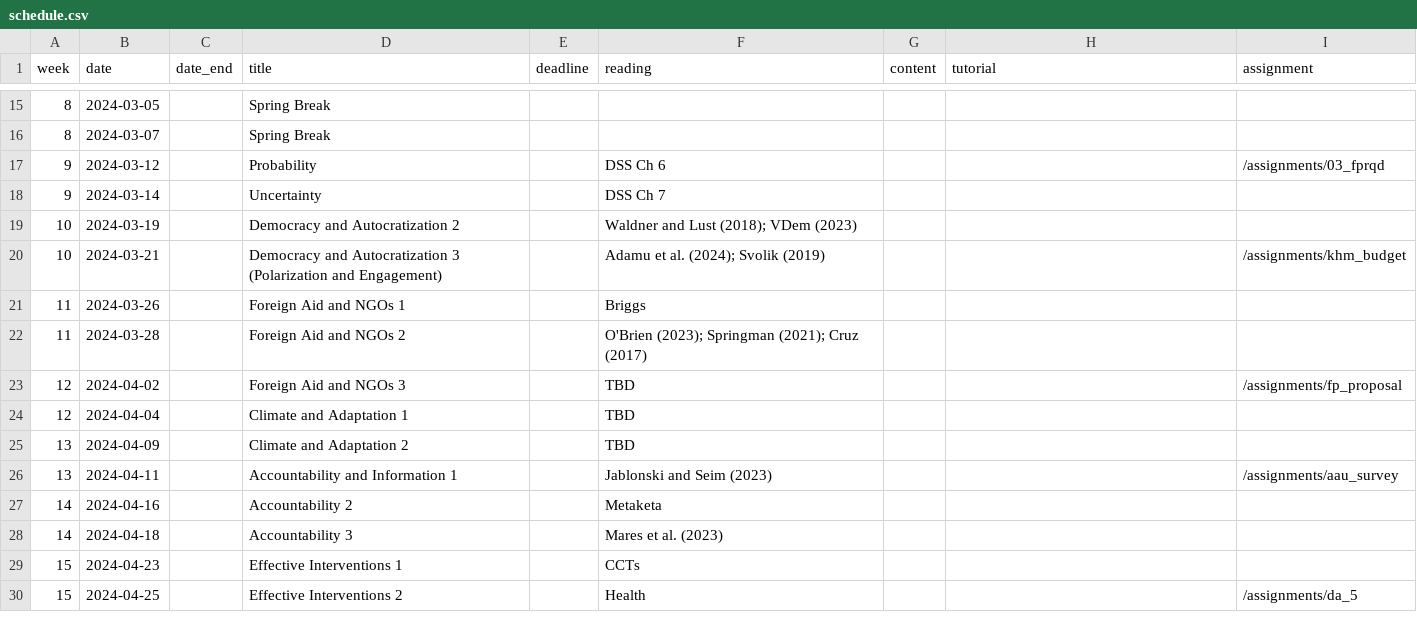
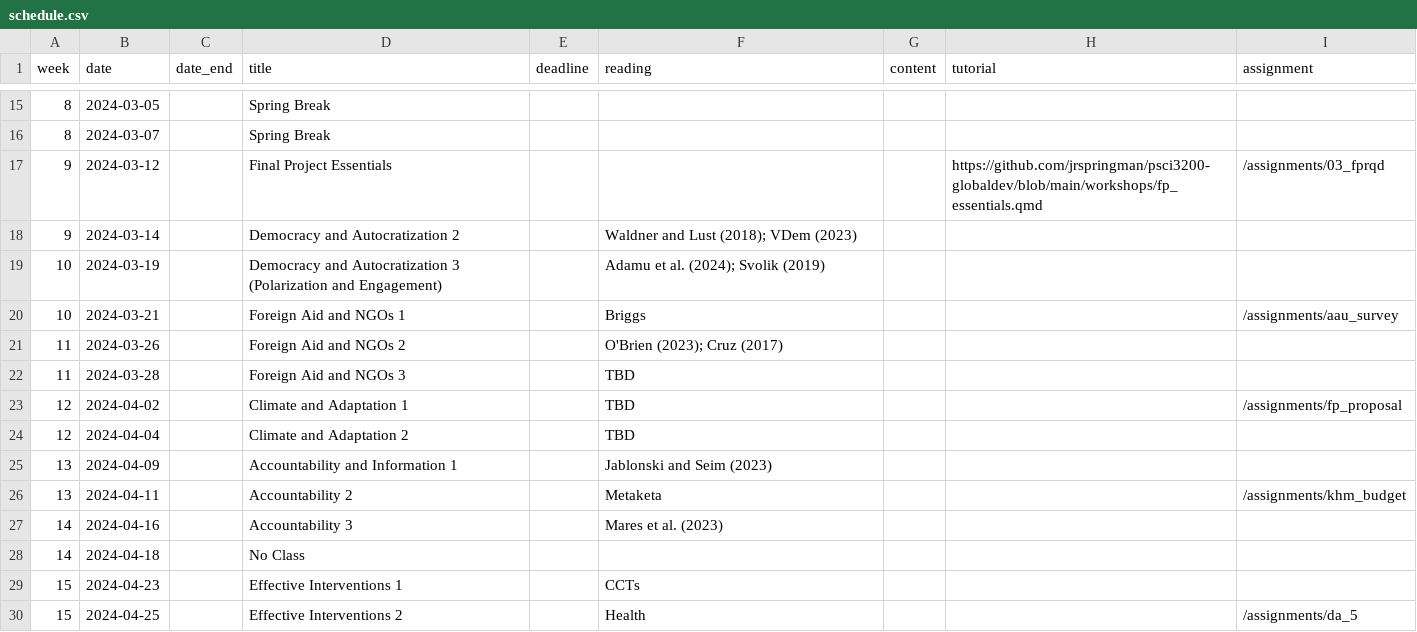
Before and after one commit to jrspringman/psci3200-globaldev, a CSV file: data/schedule.csv, drawn as a sheet; only a part is shown, gaps mark what is left out.

Commit message:
final updates to schedule

```diff
--- a/data/schedule.csv
+++ b/data/schedule.csv
@@ -16,14 +16,14 @@ week,date,date_end,title,deadline, reading,content,tutorial,assignment
 8,2024-03-07,,Spring Break,,,,,
-9,2024-03-12,,Probability,,DSS Ch 6,,,/assignments/03_fprqd
-9,2024-03-14,,Uncertainty,,DSS Ch 7,,,
-10,2024-03-19,,Democracy and Autocratization 2,,Waldner and Lust (2018); VDem (2023) ,,,
-10,2024-03-21,,Democracy and Autocratization 3 (Polarization and Engagement),,Adamu et al. (2024); Svolik (2019),,,/assignments/khm_budget
-11,2024-03-26,,Foreign Aid and NGOs 1,,Briggs,,,
-11,2024-03-28,,Foreign Aid and NGOs 2,,O'Brien (2023); Springman (2021); Cruz (2017),,,
-12,2024-04-02,,Foreign Aid and NGOs 3,,TBD,,,/assignments/fp_proposal
-12,2024-04-04,,Climate and Adaptation 1,,TBD,,,
-13,2024-04-09,,Climate and Adaptation 2,,TBD,,,
-13,2024-04-11,,Accountability and Information 1,,Jablonski and Seim (2023),,,/assignments/aau_survey
-14,2024-04-16,,Accountability 2,,Metaketa,,,
-14,2024-04-18,,Accountability 3,,Mares et al. (2023),,,
+9,2024-03-12,,Final Project Essentials,,,,https://github.com/jrspringman/psci3200-globaldev/blob/main/workshops/fp_essentials.qmd,/assignments/03_fprqd
+9,2024-03-14,,Democracy and Autocratization 2,,Waldner and Lust (2018); VDem (2023) ,,,
+10,2024-03-19,,Democracy and Autocratization 3 (Polarization and Engagement),,Adamu et al. (2024); Svolik (2019),,,
+10,2024-03-21,,Foreign Aid and NGOs 1,,Briggs,,,/assignments/aau_survey
+11,2024-03-26,,Foreign Aid and NGOs 2,,O'Brien (2023); Cruz (2017),,,
+11,2024-03-28,,Foreign Aid and NGOs 3,,TBD,,,
+12,2024-04-02,,Climate and Adaptation 1,,TBD,,,/assignments/fp_proposal
+12,2024-04-04,,Climate and Adaptation 2,,TBD,,,
+13,2024-04-09,,Accountability and Information 1,,Jablonski and Seim (2023),,,
+13,2024-04-11,,Accountability 2,,Metaketa,,,/assignments/khm_budget
+14,2024-04-16,,Accountability 3,,Mares et al. (2023),,,
+14,2024-04-18,,No Class,,,,,
 15,2024-04-23,,Effective Interventions 1,,CCTs,,,
```
Also changed, not shown: 3 other files.
